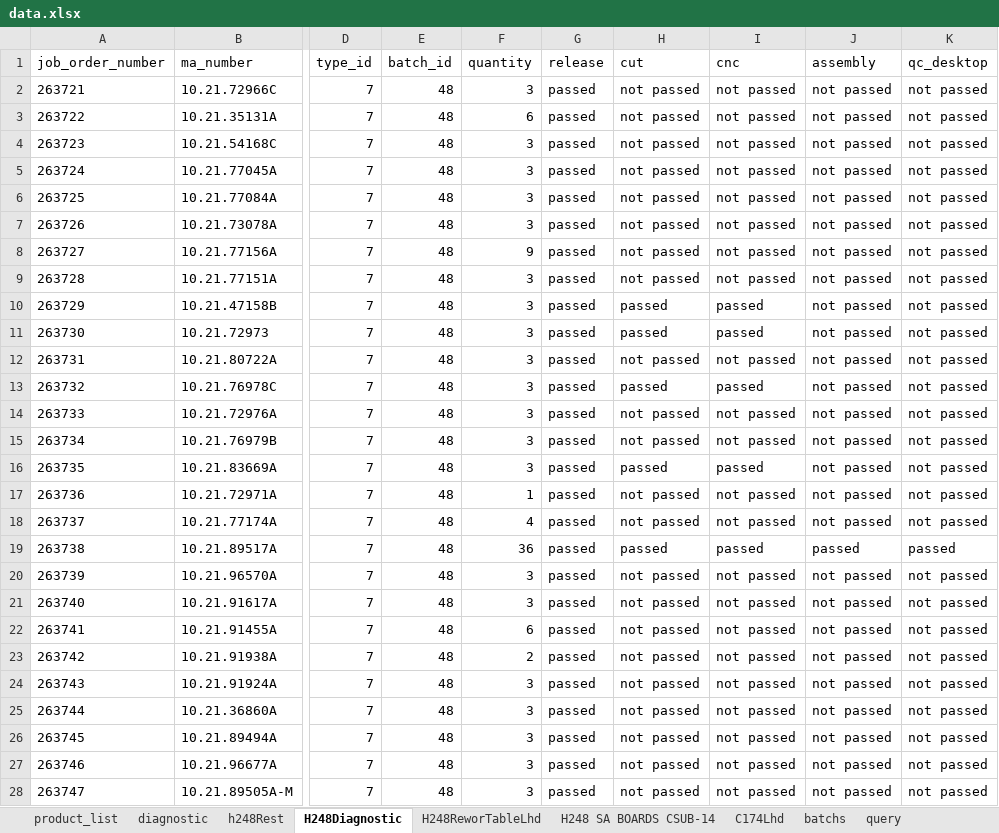
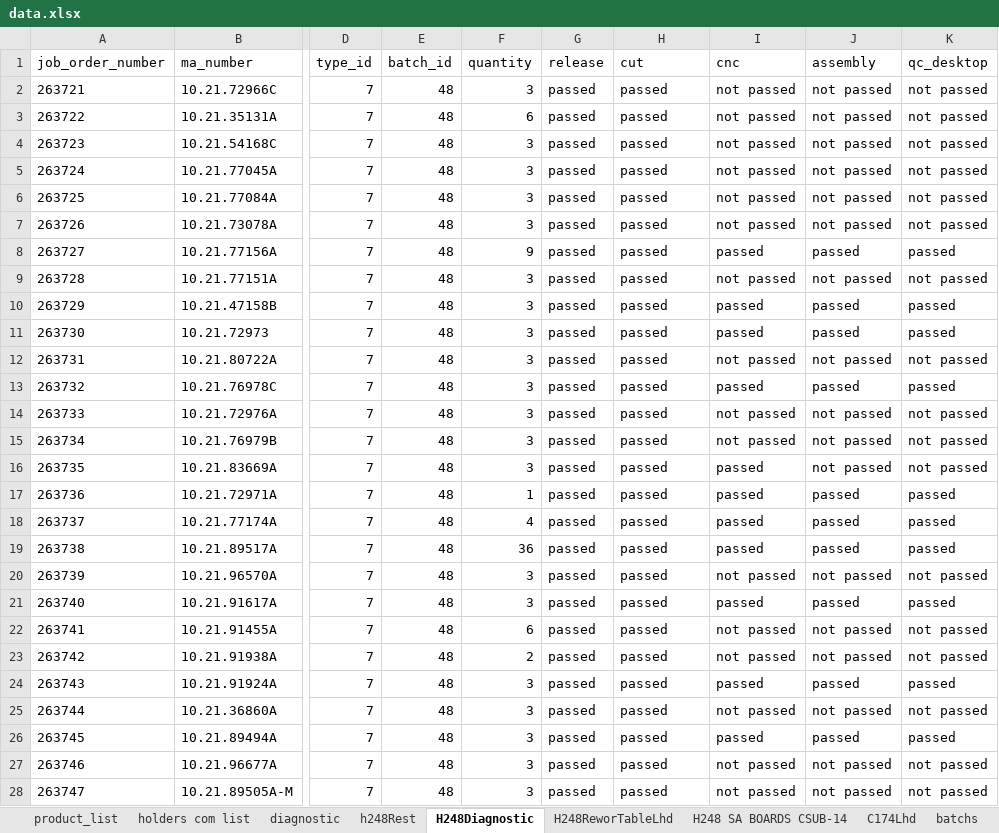
Before and after one commit to pacopacev/jo_engine, an Excel workbook: data.xlsx, sheet H248Diagnostic, drawn as a sheet; only a part is shown, gaps mark what is left out; values as stored, in another font and other column widths than the file's, no borders; conditional formats and table styles not drawn; the diff covers the shown part only; the diff names each change by its address in the sheet, - before the commit and + after, or states it on an @@ line.

```diff
--- a/data.xlsx (sheet H248Diagnostic)
+++ b/data.xlsx (sheet H248Diagnostic)
+sheet tab: holders com list
-H2:H9 (cut): not passed
+H2:H9 (cut): passed
-I8 (cnc): not passed
+I8 (cnc): passed
-J8 (assembly): not passed
+J8 (assembly): passed
-K8 (qc_desktop): not passed
+K8 (qc_desktop): passed
-J10:J11 (assembly): not passed
+J10:J11 (assembly): passed
-K10:K11 (qc_desktop): not passed
+K10:K11 (qc_desktop): passed
-H12 (cut): not passed
+H12 (cut): passed
-J13 (assembly): not passed
+J13 (assembly): passed
-K13 (qc_desktop): not passed
+K13 (qc_desktop): passed
-H14:H15 (cut): not passed
+H14:H15 (cut): passed
-H17:H18 (cut): not passed
+H17:H18 (cut): passed
-I17:I18 (cnc): not passed
+I17:I18 (cnc): passed
-J17:J18 (assembly): not passed
+J17:J18 (assembly): passed
-K17:K18 (qc_desktop): not passed
+K17:K18 (qc_desktop): passed
-H20:H28 (cut): not passed
+H20:H28 (cut): passed
-I21 (cnc): not passed
+I21 (cnc): passed
-J21 (assembly): not passed
+J21 (assembly): passed
-K21 (qc_desktop): not passed
+K21 (qc_desktop): passed
-I24 (cnc): not passed
+I24 (cnc): passed
-J24 (assembly): not passed
+J24 (assembly): passed
-K24 (qc_desktop): not passed
+K24 (qc_desktop): passed
-I26 (cnc): not passed
+I26 (cnc): passed
-J26 (assembly): not passed
+J26 (assembly): passed
-K26 (qc_desktop): not passed
+K26 (qc_desktop): passed
```
Also changed, not shown: 30 edited cells elsewhere in this sheet, sheet C174Lhd, sheet c174_calc, sheet h248RHDstatus, sheet product_list, sheet H248 SA BOARDS CSUB-14, sheet h248Rest, 4 more sheets, hidden cells, jo.xlsx, 1 other file.
